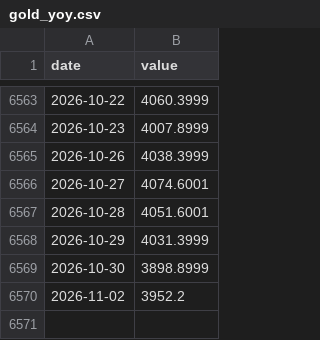
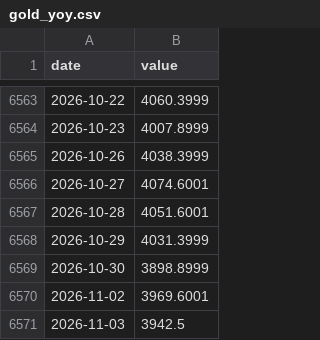
Before and after one commit to petersan0321/market-risk-dashboard, a CSV file: data/raw/gold_yoy.csv, drawn as a sheet; only a part is shown, gaps mark what is left out.

```diff
--- a/data/raw/gold_yoy.csv
+++ b/data/raw/gold_yoy.csv
@@ -6569,2 +6569,3 @@ date,value
 2026-10-30,3898.8999
-2026-11-02,3952.2
+2026-11-02,3969.6001
+2026-11-03,3942.5
```
Also changed, not shown: data/raw/market/agg.csv, data/raw/market/spx.csv, 24 other files.
